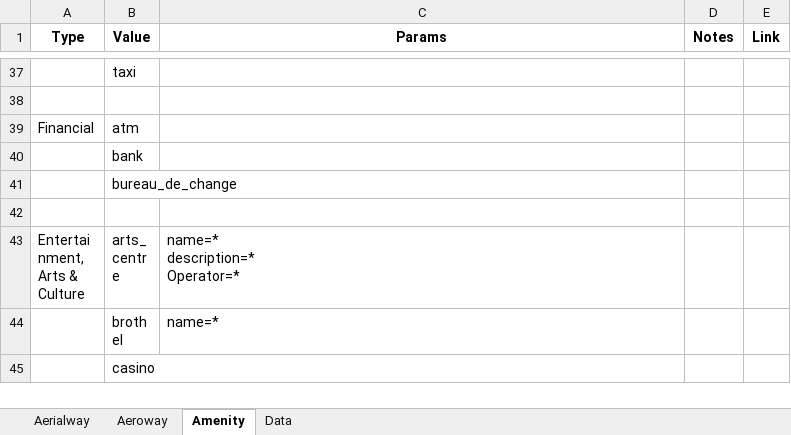
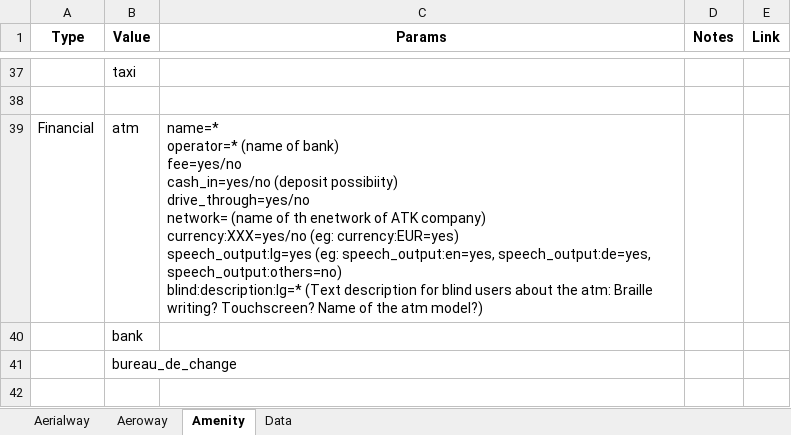
Before and after one commit to senseiwu/osm-data, an Excel workbook: doc/poi.xlsx, sheet Amenity, drawn as a sheet; only a part is shown, gaps mark what is left out; the shorter side is filled out with more unchanged rows; values as stored, in another font and other column widths than the file's, no borders; ↵ is a line break in a cell; the diff names each change by its address in the sheet, - before the commit and + after, or states it on an @@ line.

```diff
--- a/doc/poi.xlsx (sheet Amenity)
+++ b/doc/poi.xlsx (sheet Amenity)
-C39 (Params): (empty)
+C39 (Params): name=* ↵ operator=* (name of bank) ↵ fee=yes/no ↵ cash_in=yes/no (deposit possibiity) ↵ drive_through=yes/no ↵ network= (name of th enetwork of ATK company) ↵ currency:XXX=yes/no (eg: currency:EUR=yes) ↵ speech_output:lg=yes (eg: speech_output:en=yes, speech_output:de=yes, speech_output:others=no) ↵ blind:description:lg=* (Text description for blind users about the atm: Braille writing? Touchscreen? Name of the atm model?)
```
Also changed, not shown: 4 other files.
